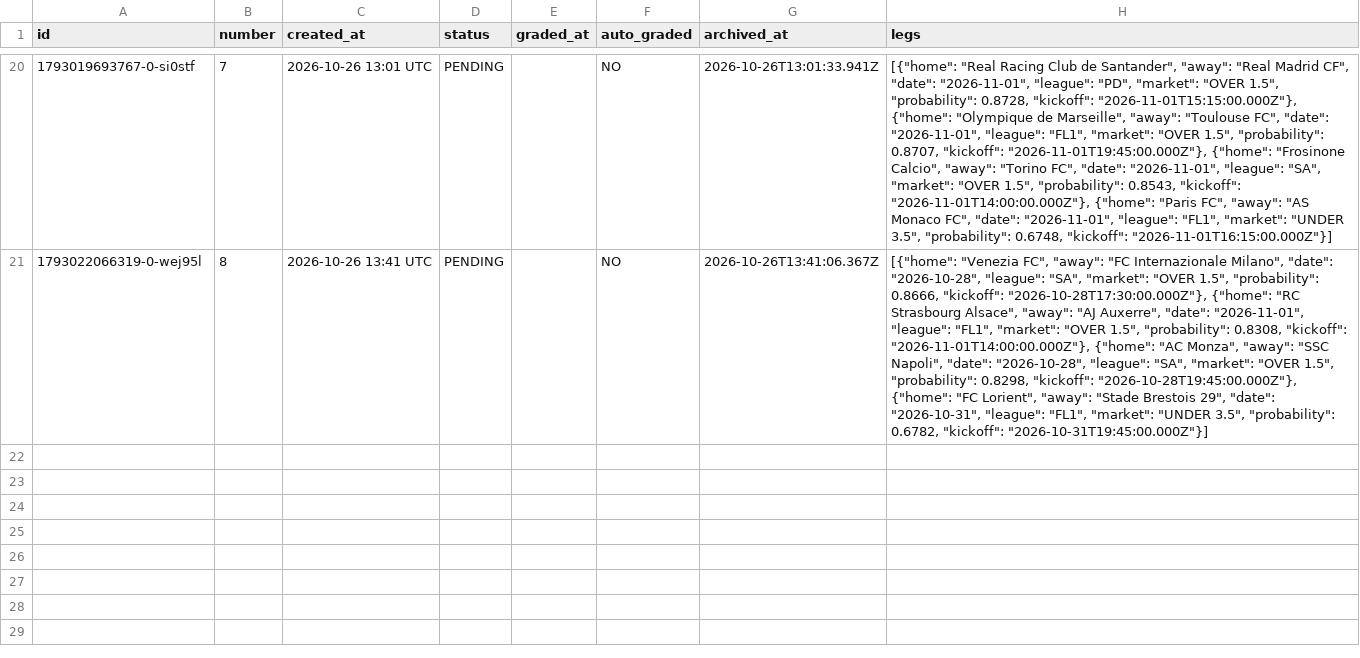
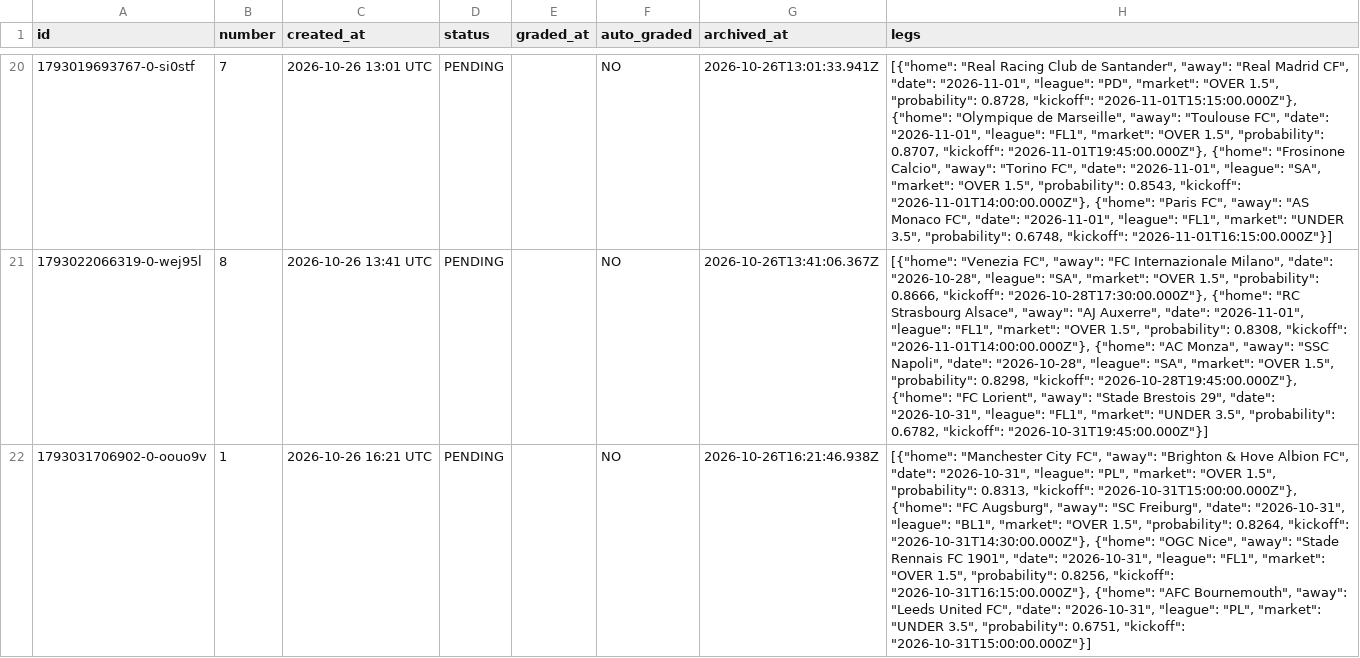
Before and after one commit to AgainBuilds/BARBADOX-MODEL, a CSV file: slips_browser.csv, drawn as a sheet; only a part is shown, gaps mark what is left out; the diff names each change by its address in the sheet, - before the commit and + after, or states it on an @@ line.

Commit message:
Update slips history (browser tracker archive) [skip render]

```diff
--- a/slips_browser.csv
+++ b/slips_browser.csv
+row 22: 1793031706902-0-oouo9v | 1 | 2026-10-26 16:21 UTC | PENDING |  | NO | 2026-10-26T16:21:46.938Z | [{"home": "Manchester City FC", "away": "Brighton & Hove Albion FC", "date": "2026-10-31", "league": "PL", "market": "OVER 1.5", "probability": 0.8313, "kickoff": "2026-10-31T15:00:00.000Z"}, {"home": "FC Augsburg", "away": "SC Freiburg", "date": "2026-10-31", "league": "BL1", "market": "OVER 1.5", "probability": 0.8264, "kickoff": "2026-10-31T14:30:00.000Z"}, {"home": "OGC Nice", "away": "Stade Rennais FC 1901", "date": "2026-10-31", "league": "FL1", "market": "OVER 1.5", "probability": 0.8256, "kickoff": "2026-10-31T16:15:00.000Z"}, {"home": "AFC Bournemouth", "away": "Leeds United FC", "date": "2026-10-31", "league": "PL", "market": "UNDER 3.5", "probability": 0.6751, "kickoff": "2026-10-31T15:00:00.000Z"}]
```
